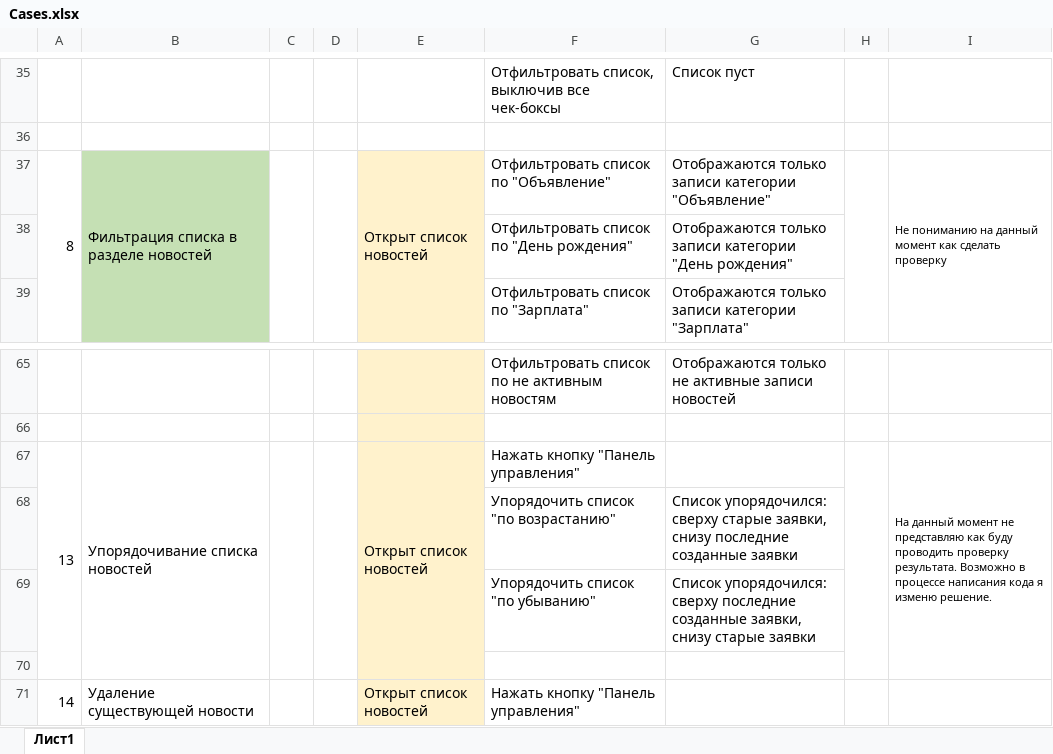
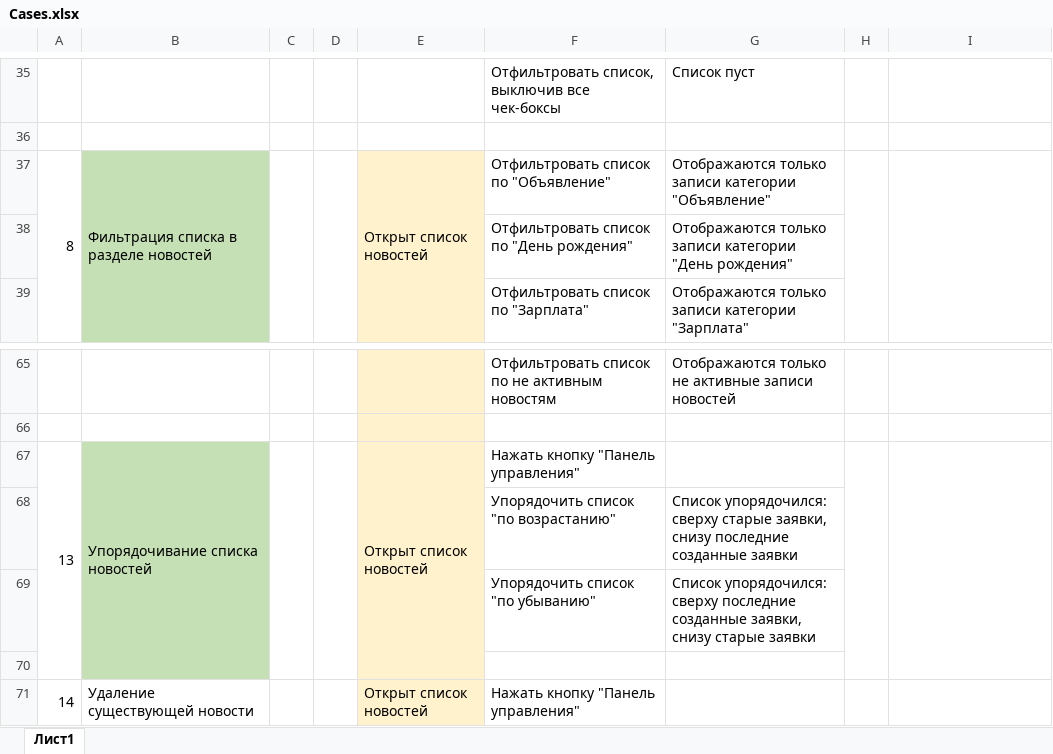
Before and after one commit to MironovED/diploma_QA, an Excel workbook: docs/Cases.xlsx, sheet Лист1, drawn as a sheet; only a part is shown, gaps mark what is left out; values as stored, in another font and other column widths than the file's, no borders; charts and pictures not drawn; the diff names each change by its address in the sheet, - before the commit and + after, or states it on an @@ line.

```diff
--- a/docs/Cases.xlsx (sheet Лист1)
+++ b/docs/Cases.xlsx (sheet Лист1)
-I37: Не пониманию на данный момент как сделать проверку
+I37: (empty)
-B67:B70 fill: none
+B67:B70 fill: #C5E0B4
-I67: На данный момент не представляю как буду проводить проверку результата. Возможно в процессе написания кода я изменю решение.
+I67: (empty)
```
Also changed, not shown: 4 other files.
